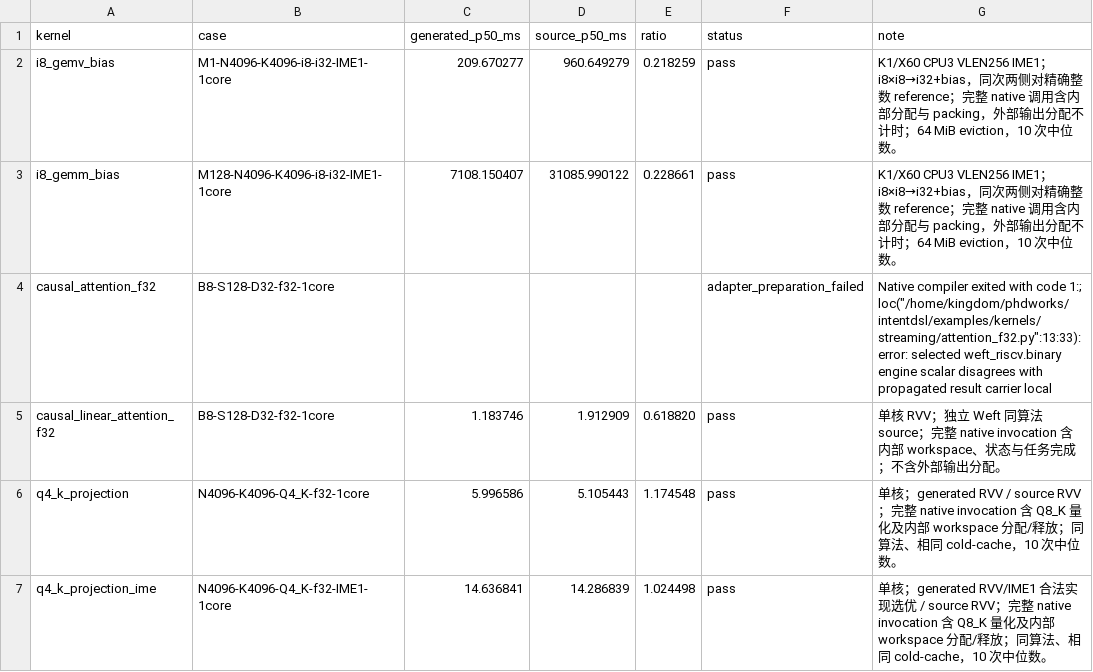
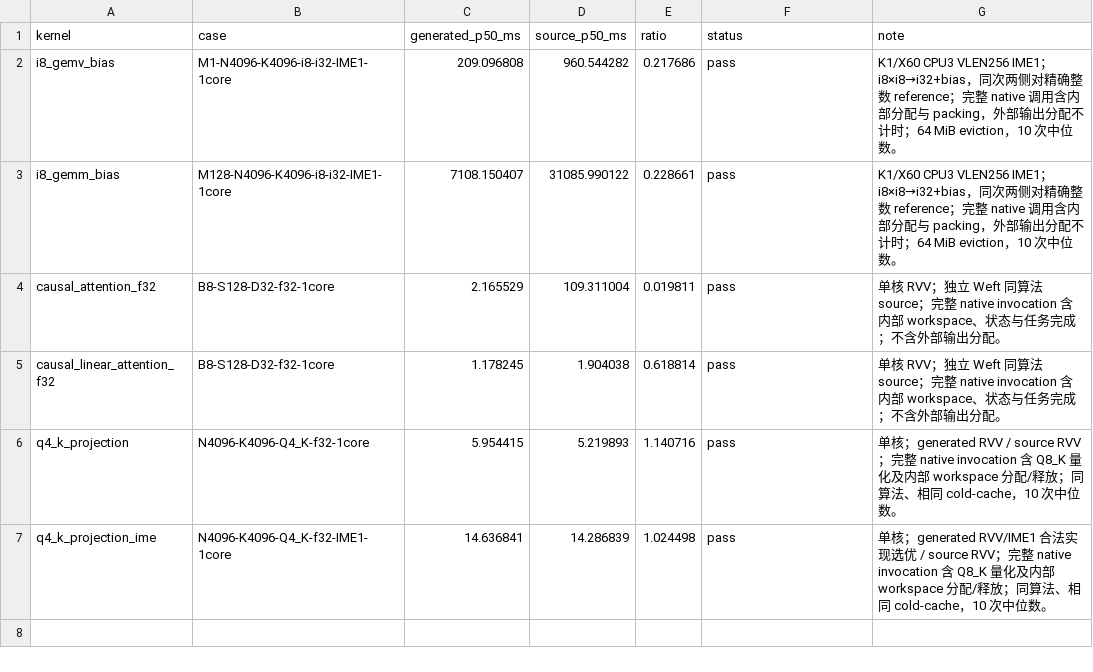
Before and after one commit to zzyu5/Intent, a CSV file: experiments/cpu/results/weft-rvv.csv, drawn as a sheet.

Commit message:
Align public usage and record v1 integration results
Document current Torch InOut behavior and the target-free KIR MCP entry.
Use the existing CPU result tables in single-kernel instructions and remove
obsolete integration-output guidance.

Build the existing sdist-to-wheel route and install the resulting wheel in
an isolated H100 environment. The original softmax public example completes
both ordinary and torch.compile(fullgraph=True) calls with the bundled
compiler. This example establishes installation/callability, not an extra
numerical comparison. Project license selection remains with the maintainer.

Refresh the four affected original Weft observations after the external
control-flow/local-state fix: causal attention, causal linear attention,
Q4_K projection, and IME int8 GEMV all pass their existing comparisons.
The external TianchenRV-intent-ime fix is commit 1333891fd.

Keep the original Mojo FP8 GEMM numerical_failed result and original limits.
Read-only debugger observation of the original natural winner at failure
index 25104272 found pre-cast f32 -46 (0xc2380000), output FP8 -48 (0xe4),
versus the original BLAS result -45.9999962 (0xc237ffff), rounded to -44.
The one-f32-ULP difference crosses the E4M3FN midpoint; both conversions
follow round-to-nearest-even, while the resulting difference 4 exceeds the
existing limit 2.7. No accumulator/cast defect was established and no
reference, tolerance, algorithm, or tuning policy was changed. The largest
tolerance-excess diagnostic concerns a different element from first_failure.

```diff
--- a/experiments/cpu/results/weft-rvv.csv
+++ b/experiments/cpu/results/weft-rvv.csv
@@ -1,7 +1,7 @@
 kernel,case,generated_p50_ms,source_p50_ms,ratio,status,note
-i8_gemv_bias,M1-N4096-K4096-i8-i32-IME1-1core,209.670277,960.649279,0.218259,pass,K1/X60 CPU3 VLEN256 IME1；i8×i8→i32+bias，同次两侧对精确整数 reference；完整 native 调用含内部分配与 packing，外部输出分配不计时；64 MiB eviction，10 次中位数。
+i8_gemv_bias,M1-N4096-K4096-i8-i32-IME1-1core,209.096808,960.544282,0.217686,pass,K1/X60 CPU3 VLEN256 IME1；i8×i8→i32+bias，同次两侧对精确整数 reference；完整 native 调用含内部分配与 packing，外部输出分配不计时；64 MiB eviction，10 次中位数。
 i8_gemm_bias,M128-N4096-K4096-i8-i32-IME1-1core,7108.150407,31085.990122,0.228661,pass,K1/X60 CPU3 VLEN256 IME1；i8×i8→i32+bias，同次两侧对精确整数 reference；完整 native 调用含内部分配与 packing，外部输出分配不计时；64 MiB eviction，10 次中位数。
-causal_attention_f32,B8-S128-D32-f32-1core,,,,adapter_preparation_failed,"Native compiler exited with code 1:; loc(""/home/kingdom/phdworks/intentdsl/examples/kernels/streaming/attention_f32.py"":13:33): error: selected weft_riscv.binary engine scalar disagrees with propagated result carrier local"
-causal_linear_attention_f32,B8-S128-D32-f32-1core,1.183746,1.912909,0.618820,pass,单核 RVV；独立 Weft 同算法 source；完整 native invocation 含内部 workspace、状态与任务完成；不含外部输出分配。
-q4_k_projection,N4096-K4096-Q4_K-f32-1core,5.996586,5.105443,1.174548,pass,单核；generated RVV / source RVV；完整 native invocation 含 Q8_K 量化及内部 workspace 分配/释放；同算法、相同 cold-cache，10 次中位数。
+causal_attention_f32,B8-S128-D32-f32-1core,2.165529,109.311004,0.019811,pass,单核 RVV；独立 Weft 同算法 source；完整 native invocation 含内部 workspace、状态与任务完成；不含外部输出分配。
+causal_linear_attention_f32,B8-S128-D32-f32-1core,1.178245,1.904038,0.618814,pass,单核 RVV；独立 Weft 同算法 source；完整 native invocation 含内部 workspace、状态与任务完成；不含外部输出分配。
+q4_k_projection,N4096-K4096-Q4_K-f32-1core,5.954415,5.219893,1.140716,pass,单核；generated RVV / source RVV；完整 native invocation 含 Q8_K 量化及内部 workspace 分配/释放；同算法、相同 cold-cache，10 次中位数。
 q4_k_projection_ime,N4096-K4096-Q4_K-f32-IME1-1core,14.636841,14.286839,1.024498,pass,单核；generated RVV/IME1 合法实现选优 / source RVV；完整 native invocation 含 Q8_K 量化及内部 workspace 分配/释放；同算法、相同 cold-cache，10 次中位数。
```
Also changed, not shown: experiments/cpu/results/mojo-x86.csv, 3 other files.
